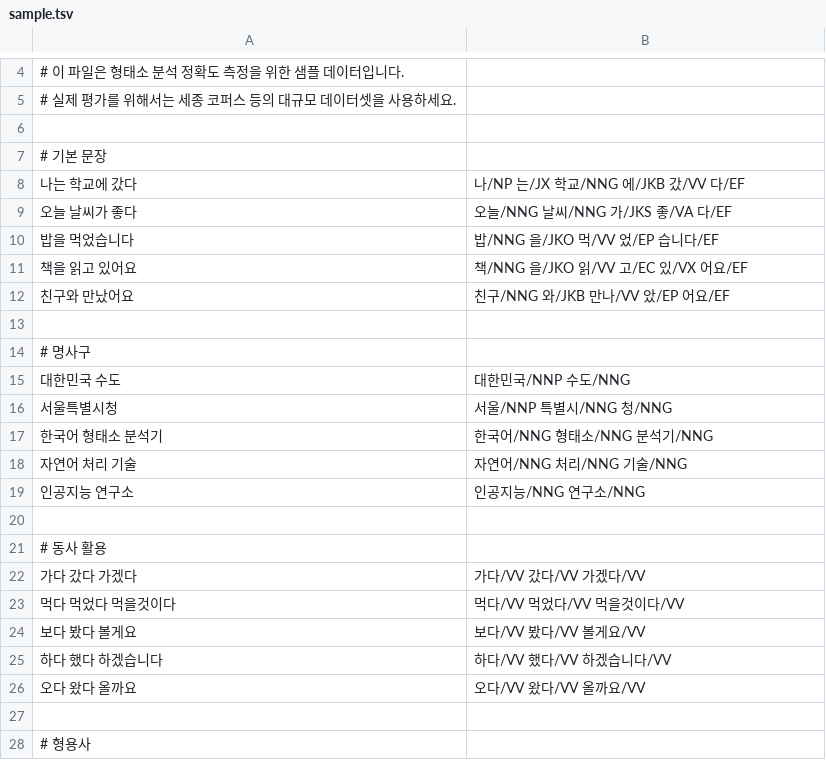
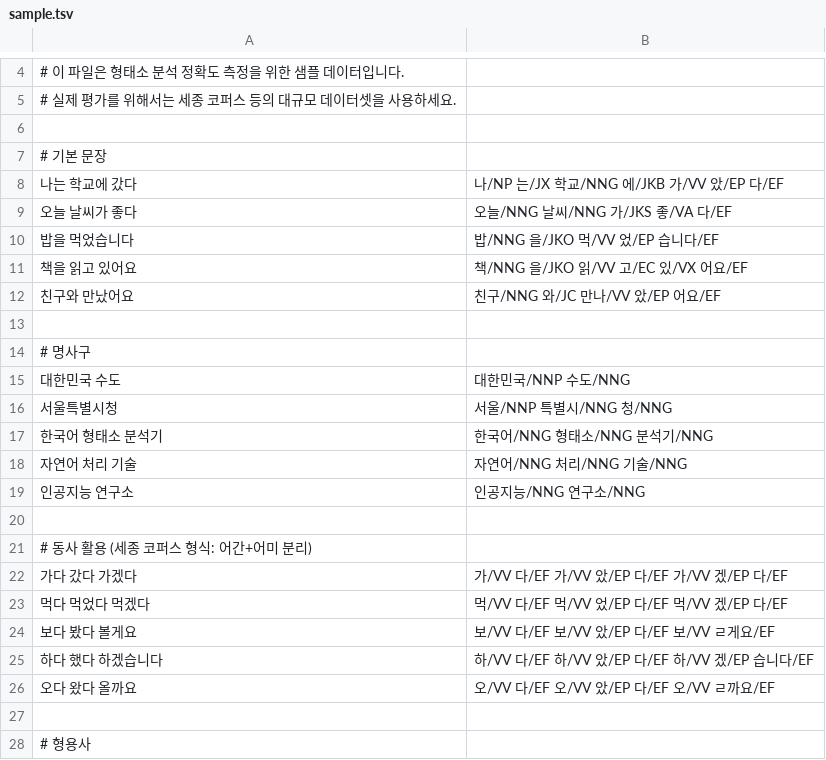
Before and after one commit to hephaex/mecab-ko, a TSV file: data/eval/sample.tsv, drawn as a sheet; only a part is shown, gaps mark what is left out.

```diff
--- a/data/eval/sample.tsv
+++ b/data/eval/sample.tsv
@@ -7,3 +7,3 @@
 # 기본 문장
-나는 학교에 갔다	나/NP 는/JX 학교/NNG 에/JKB 갔/VV 다/EF
+나는 학교에 갔다	나/NP 는/JX 학교/NNG 에/JKB 가/VV 았/EP 다/EF
 오늘 날씨가 좋다	오늘/NNG 날씨/NNG 가/JKS 좋/VA 다/EF
@@ -11,3 +11,3 @@
 책을 읽고 있어요	책/NNG 을/JKO 읽/VV 고/EC 있/VX 어요/EF
-친구와 만났어요	친구/NNG 와/JKB 만나/VV 았/EP 어요/EF
+친구와 만났어요	친구/NNG 와/JC 만나/VV 았/EP 어요/EF
 
@@ -20,8 +20,8 @@
 
-# 동사 활용
-가다 갔다 가겠다	가다/VV 갔다/VV 가겠다/VV
-먹다 먹었다 먹을것이다	먹다/VV 먹었다/VV 먹을것이다/VV
-보다 봤다 볼게요	보다/VV 봤다/VV 볼게요/VV
-하다 했다 하겠습니다	하다/VV 했다/VV 하겠습니다/VV
-오다 왔다 올까요	오다/VV 왔다/VV 올까요/VV
+# 동사 활용 (세종 코퍼스 형식: 어간+어미 분리)
+가다 갔다 가겠다	가/VV 다/EF 가/VV 았/EP 다/EF 가/VV 겠/EP 다/EF
+먹다 먹었다 먹겠다	먹/VV 다/EF 먹/VV 었/EP 다/EF 먹/VV 겠/EP 다/EF
+보다 봤다 볼게요	보/VV 다/EF 보/VV 았/EP 다/EF 보/VV ㄹ게요/EF
+하다 했다 하겠습니다	하/VV 다/EF 하/VV 았/EP 다/EF 하/VV 겠/EP 습니다/EF
+오다 왔다 올까요	오/VV 다/EF 오/VV 았/EP 다/EF 오/VV ㄹ까요/EF
 
```
Also changed, not shown: data/user-dict/neologisms.csv, 1 other file.
